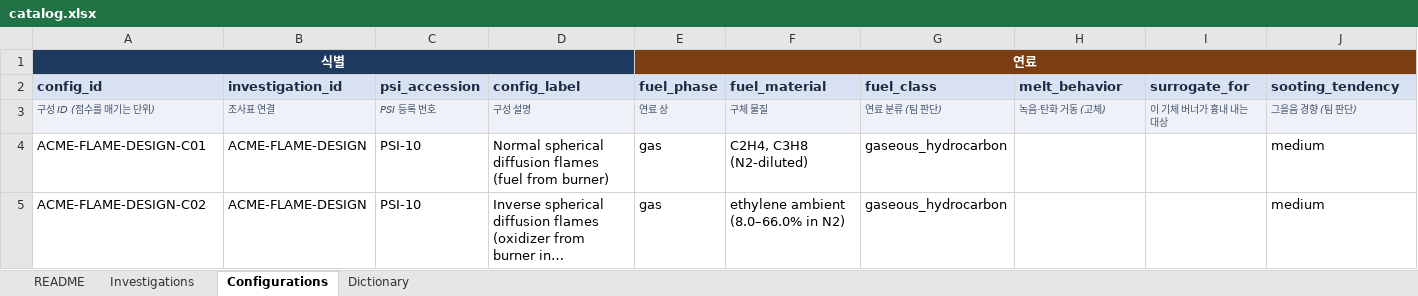
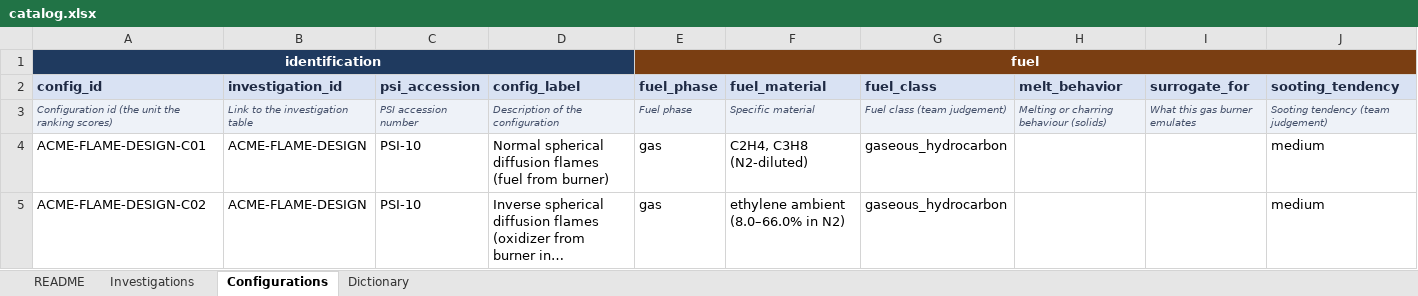
Before and after one commit to choidol0208/NASA_RAPID, an Excel workbook: data/catalog/catalog.xlsx, sheet Configurations, drawn as a sheet; only a part is shown; long unchanged cells end in …; values as stored, in another font and other column widths than the file's, no borders; removed rows and columns are numbered as before the commit, all else as after; rows hold the shown columns only; the diff names each change by its address in the sheet, - before the commit and + after, or states it on an @@ line.

```diff
--- a/data/catalog/catalog.xlsx (sheet Configurations)
+++ b/data/catalog/catalog.xlsx (sheet Configurations)
-row 1: 식별 |  |  |  | 연료
+row 1: identification |  |  |  | fuel
-row 3: 구성 ID (점수를 매기는 단위) | 조사표 연결 | PSI 등록 번호 | 구성 설명 | 연료 상 | 구체 물질 | 연료 분류 (팀 판단) | 녹음·탄화 거동 (고체) | 이 기체 버너가 흉내 내는 대상 | 그을음 경향 (팀 판단)
+row 3: Configuration id (the unit the ranking scores) | Link to the investigation table | PSI accession number | Description of the configuration | Fuel phase | Specific material | Fuel class (team judgement) | Melting or charring behaviour (solids) | What this gas burner emulates | Sooting tendency (team judgement)
```
Also changed, not shown: sheet Dictionary, sheet Investigations, sheet README, 3 other files.
